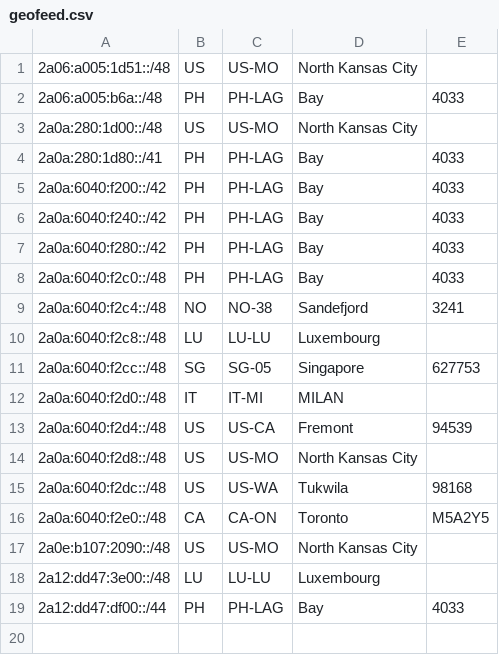
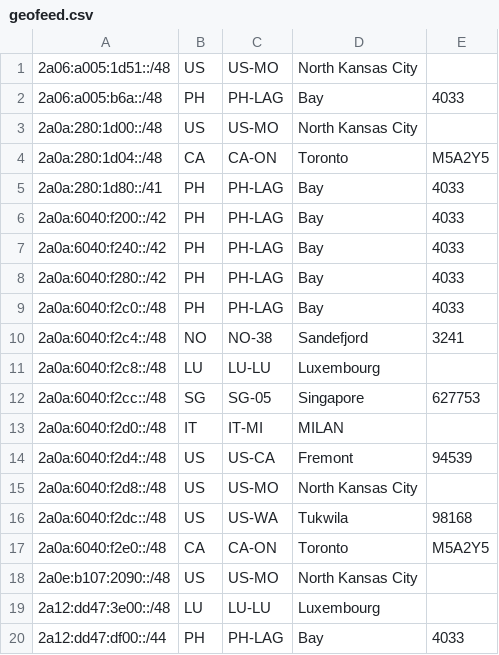
Before and after one commit to jcolideles/as200879, a CSV file: geofeed.csv, drawn as a sheet; the diff names each change by its address in the sheet, - before the commit and + after, or states it on an @@ line.

Commit message:
Update geofeed.csv

```diff
--- a/geofeed.csv
+++ b/geofeed.csv
+row 4: 2a0a:280:1d04::/48 | CA | CA-ON | Toronto | M5A2Y5
```
